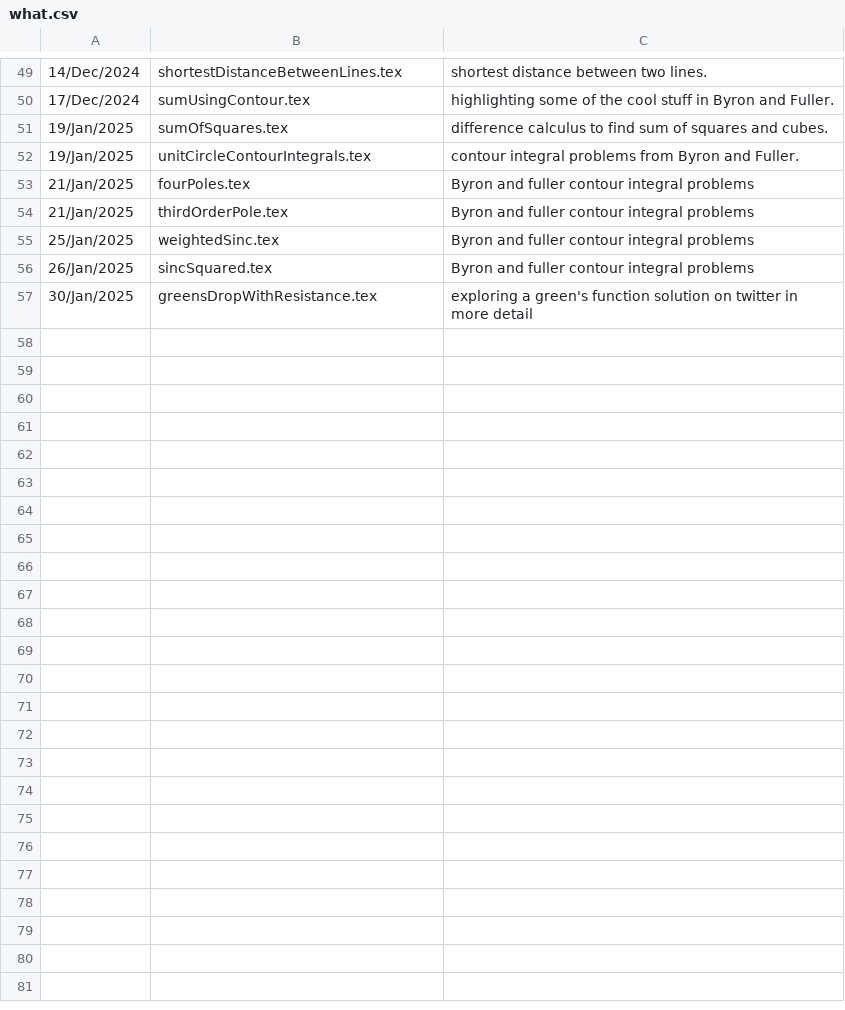
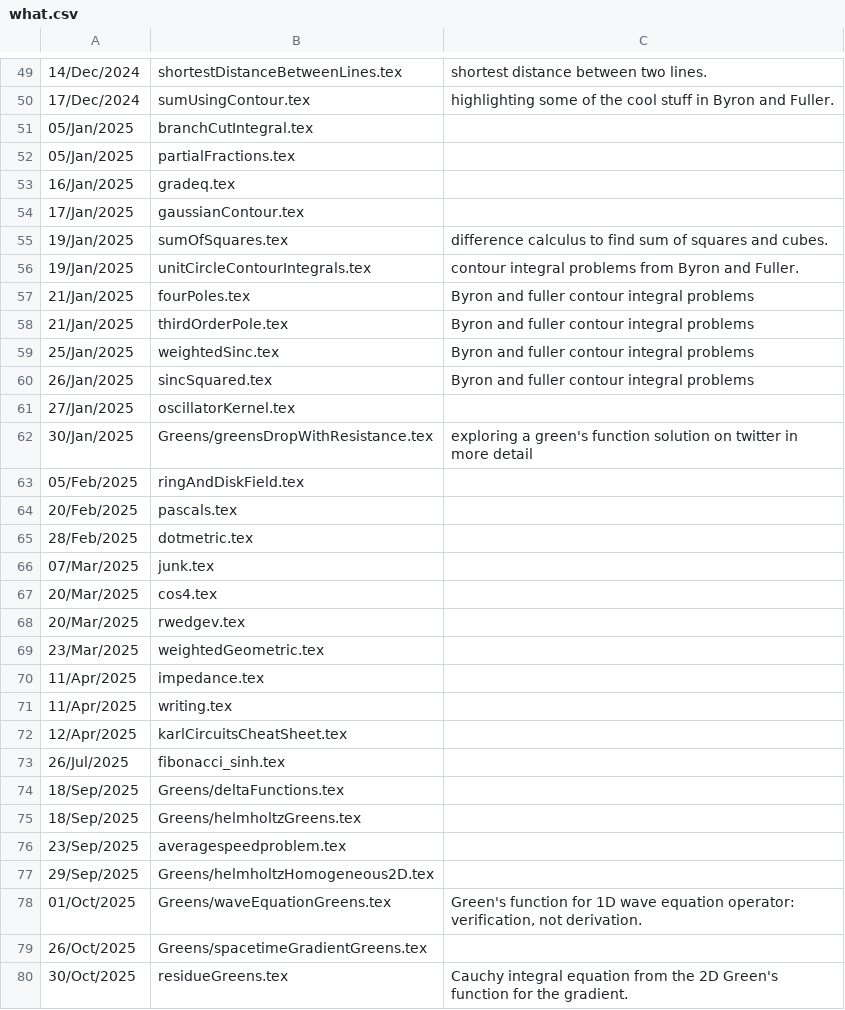
Before and after one commit to peeterjoot/blogit, a CSV file: what.csv, drawn as a sheet; only a part is shown, gaps mark what is left out; the diff covers the shown part only.

Commit message:
renamed:    greensDropWithResistance.tex -> Greens/greensDropWithResistance.tex modified:   GreensMisc.tex modified:   renumber new file:   residueGreens.tex modified:   what.csv

```diff
--- a/what.csv
+++ b/what.csv
@@ -50,2 +50,6 @@
 17/Dec/2024;sumUsingContour.tex;highlighting some of the cool stuff in Byron and Fuller.
+05/Jan/2025;branchCutIntegral.tex;
+05/Jan/2025;partialFractions.tex;
+16/Jan/2025;gradeq.tex;
+17/Jan/2025;gaussianContour.tex;
 19/Jan/2025;sumOfSquares.tex;difference calculus to find sum of squares and cubes.
@@ -56,2 +60,21 @@
 26/Jan/2025;sincSquared.tex;Byron and fuller contour integral problems
-30/Jan/2025;greensDropWithResistance.tex;exploring a green's function solution on twitter in more detail
+27/Jan/2025;oscillatorKernel.tex;
+30/Jan/2025;Greens/greensDropWithResistance.tex;exploring a green's function solution on twitter in more detail
+05/Feb/2025;ringAndDiskField.tex;
+20/Feb/2025;pascals.tex;
+28/Feb/2025;dotmetric.tex;
+07/Mar/2025;junk.tex;
+20/Mar/2025;cos4.tex;
+20/Mar/2025;rwedgev.tex;
+23/Mar/2025;weightedGeometric.tex;
+11/Apr/2025;impedance.tex;
+11/Apr/2025;writing.tex;
+12/Apr/2025;karlCircuitsCheatSheet.tex;
+26/Jul/2025;fibonacci_sinh.tex;
+18/Sep/2025;Greens/deltaFunctions.tex;
+18/Sep/2025;Greens/helmholtzGreens.tex;
+23/Sep/2025;averagespeedproblem.tex;
+29/Sep/2025;Greens/helmholtzHomogeneous2D.tex;
+01/Oct/2025;Greens/waveEquationGreens.tex;Green's function for 1D wave equation operator: verification, not derivation.
+26/Oct/2025;Greens/spacetimeGradientGreens.tex;
+30/Oct/2025;residueGreens.tex;Cauchy integral equation from the 2D Green's function for the gradient.
```
Also changed, not shown: 1 edited cell elsewhere in this file, 4 other files.
